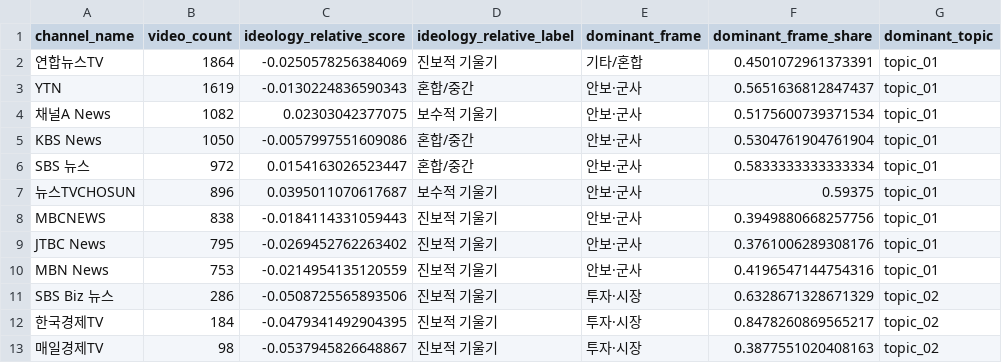
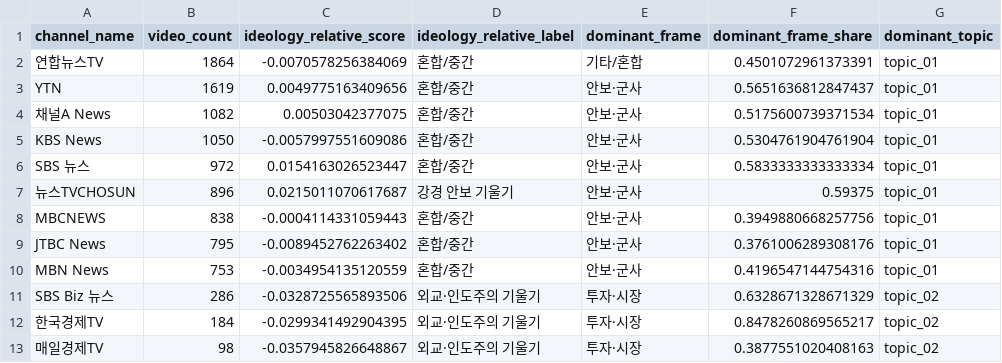
Before and after one commit to peumuoe/Grad-youtube-dashboard, a CSV file: outputs/tables/channel_analysis_summary.csv, drawn as a sheet; only a part is shown; the diff names each change by its address in the sheet, - before the commit and + after, or states it on an @@ line.

```diff
--- a/outputs/tables/channel_analysis_summary.csv
+++ b/outputs/tables/channel_analysis_summary.csv
-C2 (ideology_relative_score): -0.0250578256384069
+C2 (ideology_relative_score): -0.0070578256384069
-D2 (ideology_relative_label): 진보적 기울기
+D2 (ideology_relative_label): 혼합/중간
-C3 (ideology_relative_score): -0.0130224836590343
+C3 (ideology_relative_score): 0.0049775163409656
-C4 (ideology_relative_score): 0.02303042377075
+C4 (ideology_relative_score): 0.00503042377075
-D4 (ideology_relative_label): 보수적 기울기
+D4 (ideology_relative_label): 혼합/중간
-C7 (ideology_relative_score): 0.0395011070617687
+C7 (ideology_relative_score): 0.0215011070617687
-D7 (ideology_relative_label): 보수적 기울기
+D7 (ideology_relative_label): 강경 안보 기울기
-C8 (ideology_relative_score): -0.0184114331059443
+C8 (ideology_relative_score): -0.0004114331059443
-D8:D10 (ideology_relative_label): 진보적 기울기
+D8:D10 (ideology_relative_label): 혼합/중간
-C9 (ideology_relative_score): -0.0269452762263402
+C9 (ideology_relative_score): -0.0089452762263402
-C10 (ideology_relative_score): -0.0214954135120559
+C10 (ideology_relative_score): -0.0034954135120559
-C11 (ideology_relative_score): -0.0508725565893506
+C11 (ideology_relative_score): -0.0328725565893506
-D11:D13 (ideology_relative_label): 진보적 기울기
+D11:D13 (ideology_relative_label): 외교·인도주의 기울기
-C12 (ideology_relative_score): -0.0479341492904395
+C12 (ideology_relative_score): -0.0299341492904395
-C13 (ideology_relative_score): -0.0537945826648867
+C13 (ideology_relative_score): -0.0357945826648867
```
Also changed, not shown: 4 other files.
